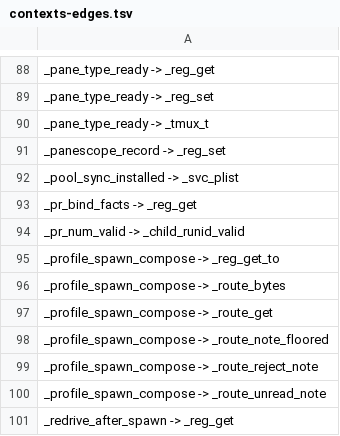
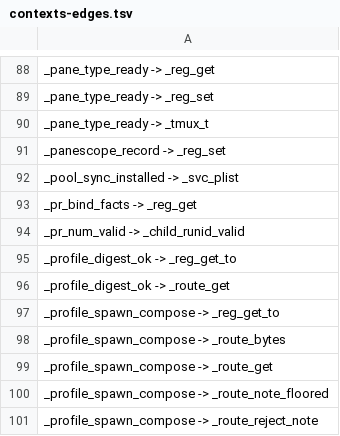
Before and after one commit to Synapsium-Labs/ccrc-pwa, a TSV file: ccd/contexts-edges.tsv, drawn as a sheet; only a part is shown, gaps mark what is left out; the shorter side is filled out with more unchanged rows; the diff names each change by its address in the sheet, - before the commit and + after, or states it on an @@ line.

```diff
--- a/ccd/contexts-edges.tsv
+++ b/ccd/contexts-edges.tsv
+row 95: _profile_digest_ok -> _reg_get_to
+row 96: _profile_digest_ok -> _route_get
```
Also changed, not shown: ccd/contexts.tsv, 1 other file.
